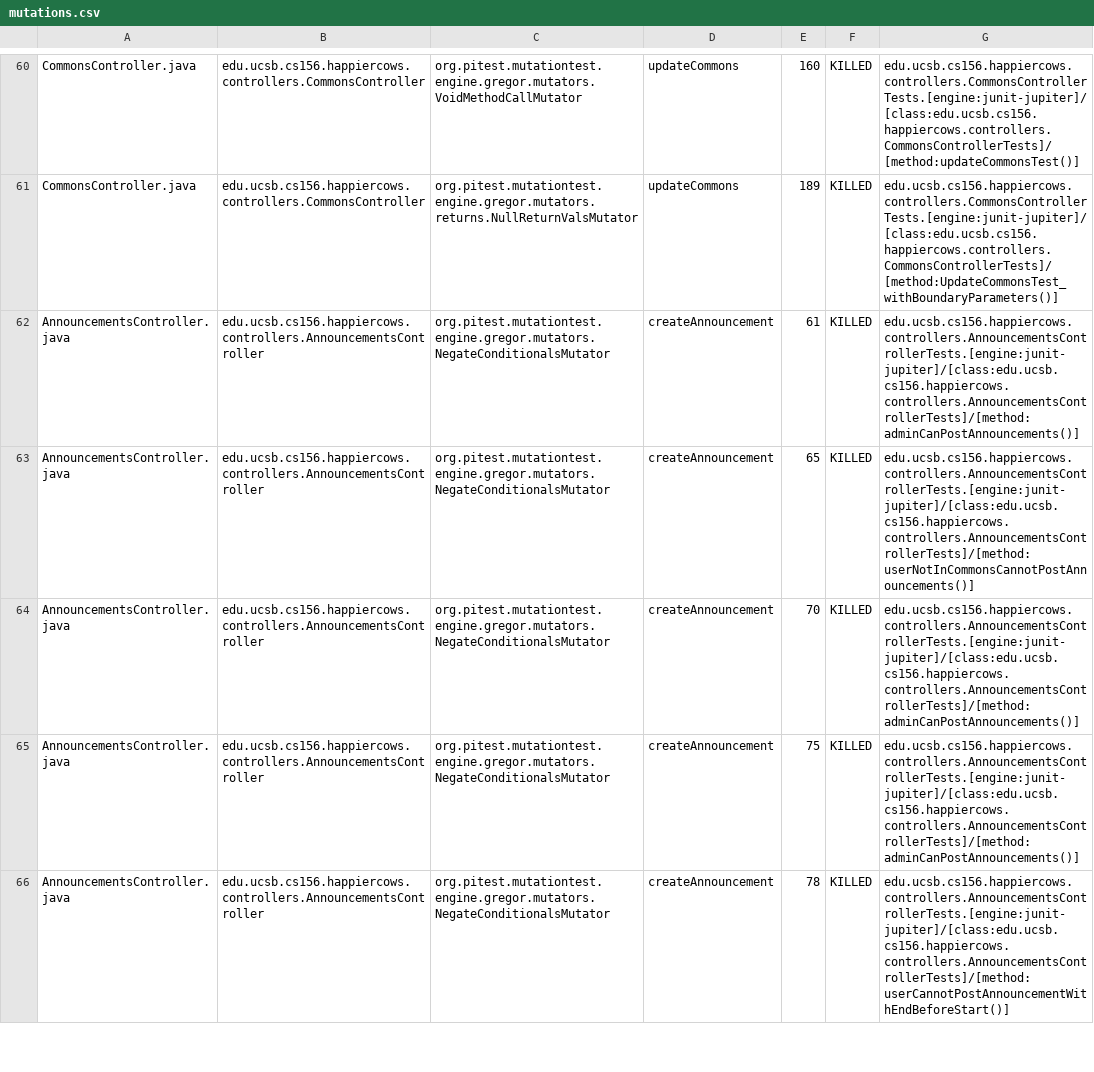
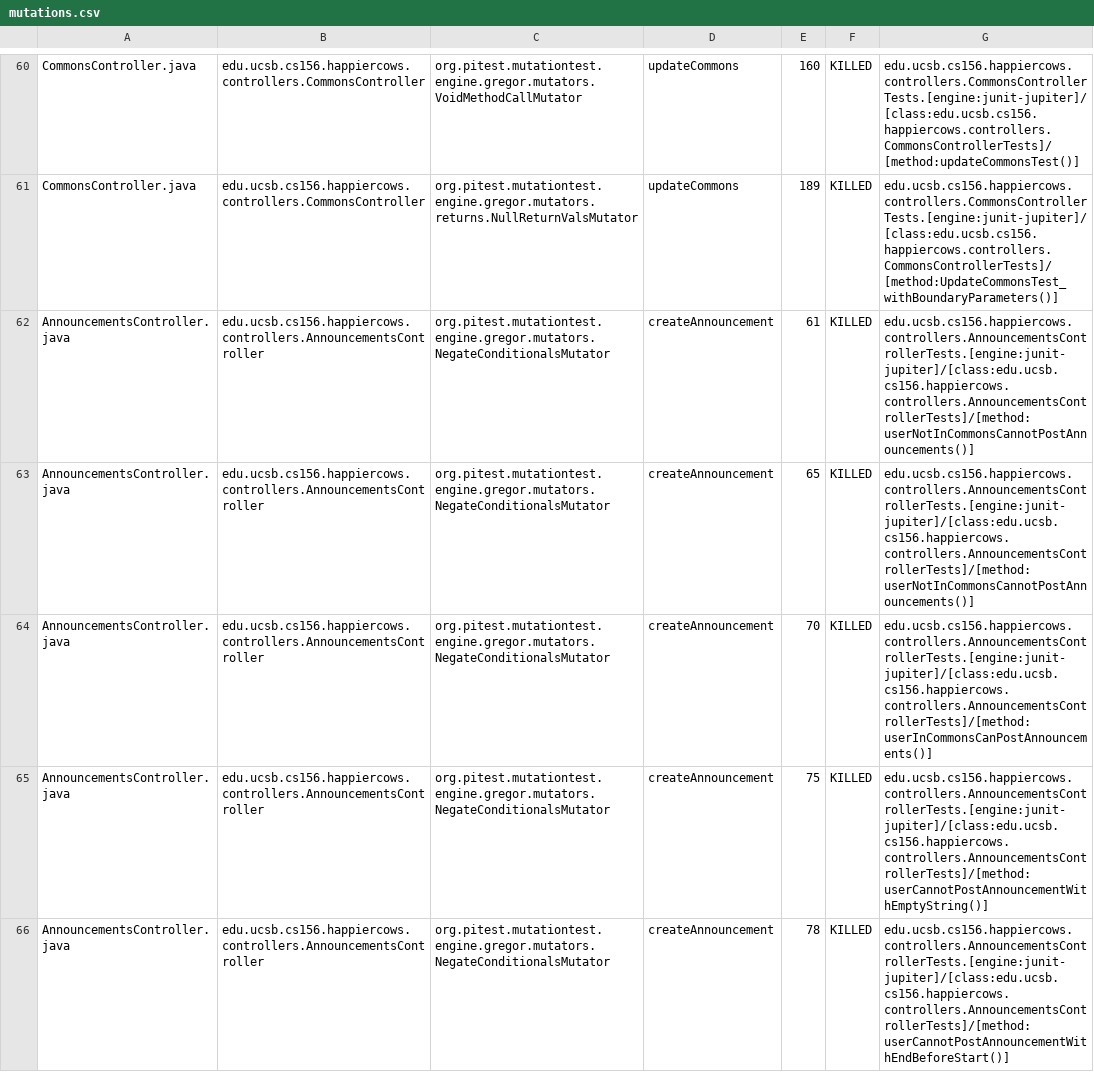
Before and after one commit to ucsb-cs156/proj-happycows, a CSV file: prs/178/pitest/mutations.csv, drawn as a sheet; only a part is shown, gaps mark what is left out; the diff covers the shown part only.

Commit message:
Deploying to gh-pages from @ ucsb-cs156/proj-happycows@b51e1c271d155674644ce7274f9f04a0e1fa7d24 🚀

```diff
--- a/prs/178/pitest/mutations.csv
+++ b/prs/178/pitest/mutations.csv
@@ -61,6 +61,6 @@ CommonsController.java,edu.ucsb.cs156.happiercows.controllers.CommonsController,
 CommonsController.java,edu.ucsb.cs156.happiercows.controllers.CommonsController,org.pitest.mutationtest.engine.gregor.mutators.returns.NullReturnValsMutator,updateCommons,189,KILLED,edu.ucsb.cs156.happiercows.controllers.CommonsControllerTests.[engine:junit-jupiter]/[class:edu.ucsb.cs156.happiercows.controllers.CommonsControllerTests]/[method:UpdateCommonsTest_withBoundaryParameters()]
-AnnouncementsController.java,edu.ucsb.cs156.happiercows.controllers.AnnouncementsController,org.pitest.mutationtest.engine.gregor.mutators.NegateConditionalsMutator,createAnnouncement,61,KILLED,edu.ucsb.cs156.happiercows.controllers.AnnouncementsControllerTests.[engine:junit-jupiter]/[class:edu.ucsb.cs156.happiercows.controllers.AnnouncementsControllerTests]/[method:adminCanPostAnnouncements()]
+AnnouncementsController.java,edu.ucsb.cs156.happiercows.controllers.AnnouncementsController,org.pitest.mutationtest.engine.gregor.mutators.NegateConditionalsMutator,createAnnouncement,61,KILLED,edu.ucsb.cs156.happiercows.controllers.AnnouncementsControllerTests.[engine:junit-jupiter]/[class:edu.ucsb.cs156.happiercows.controllers.AnnouncementsControllerTests]/[method:userNotInCommonsCannotPostAnnouncements()]
 AnnouncementsController.java,edu.ucsb.cs156.happiercows.controllers.AnnouncementsController,org.pitest.mutationtest.engine.gregor.mutators.NegateConditionalsMutator,createAnnouncement,65,KILLED,edu.ucsb.cs156.happiercows.controllers.AnnouncementsControllerTests.[engine:junit-jupiter]/[class:edu.ucsb.cs156.happiercows.controllers.AnnouncementsControllerTests]/[method:userNotInCommonsCannotPostAnnouncements()]
-AnnouncementsController.java,edu.ucsb.cs156.happiercows.controllers.AnnouncementsController,org.pitest.mutationtest.engine.gregor.mutators.NegateConditionalsMutator,createAnnouncement,70,KILLED,edu.ucsb.cs156.happiercows.controllers.AnnouncementsControllerTests.[engine:junit-jupiter]/[class:edu.ucsb.cs156.happiercows.controllers.AnnouncementsControllerTests]/[method:adminCanPostAnnouncements()]
-AnnouncementsController.java,edu.ucsb.cs156.happiercows.controllers.AnnouncementsController,org.pitest.mutationtest.engine.gregor.mutators.NegateConditionalsMutator,createAnnouncement,75,KILLED,edu.ucsb.cs156.happiercows.controllers.AnnouncementsControllerTests.[engine:junit-jupiter]/[class:edu.ucsb.cs156.happiercows.controllers.AnnouncementsControllerTests]/[method:adminCanPostAnnouncements()]
+AnnouncementsController.java,edu.ucsb.cs156.happiercows.controllers.AnnouncementsController,org.pitest.mutationtest.engine.gregor.mutators.NegateConditionalsMutator,createAnnouncement,70,KILLED,edu.ucsb.cs156.happiercows.controllers.AnnouncementsControllerTests.[engine:junit-jupiter]/[class:edu.ucsb.cs156.happiercows.controllers.AnnouncementsControllerTests]/[method:userInCommonsCanPostAnnouncements()]
+AnnouncementsController.java,edu.ucsb.cs156.happiercows.controllers.AnnouncementsController,org.pitest.mutationtest.engine.gregor.mutators.NegateConditionalsMutator,createAnnouncement,75,KILLED,edu.ucsb.cs156.happiercows.controllers.AnnouncementsControllerTests.[engine:junit-jupiter]/[class:edu.ucsb.cs156.happiercows.controllers.AnnouncementsControllerTests]/[method:userCannotPostAnnouncementWithEmptyString()]
 AnnouncementsController.java,edu.ucsb.cs156.happiercows.controllers.AnnouncementsController,org.pitest.mutationtest.engine.gregor.mutators.NegateConditionalsMutator,createAnnouncement,78,KILLED,edu.ucsb.cs156.happiercows.controllers.AnnouncementsControllerTests.[engine:junit-jupiter]/[class:edu.ucsb.cs156.happiercows.controllers.AnnouncementsControllerTests]/[method:userCannotPostAnnouncementWithEndBeforeStart()]
```
Also changed, not shown: 12 edited cells elsewhere in this file, 51 other files.
